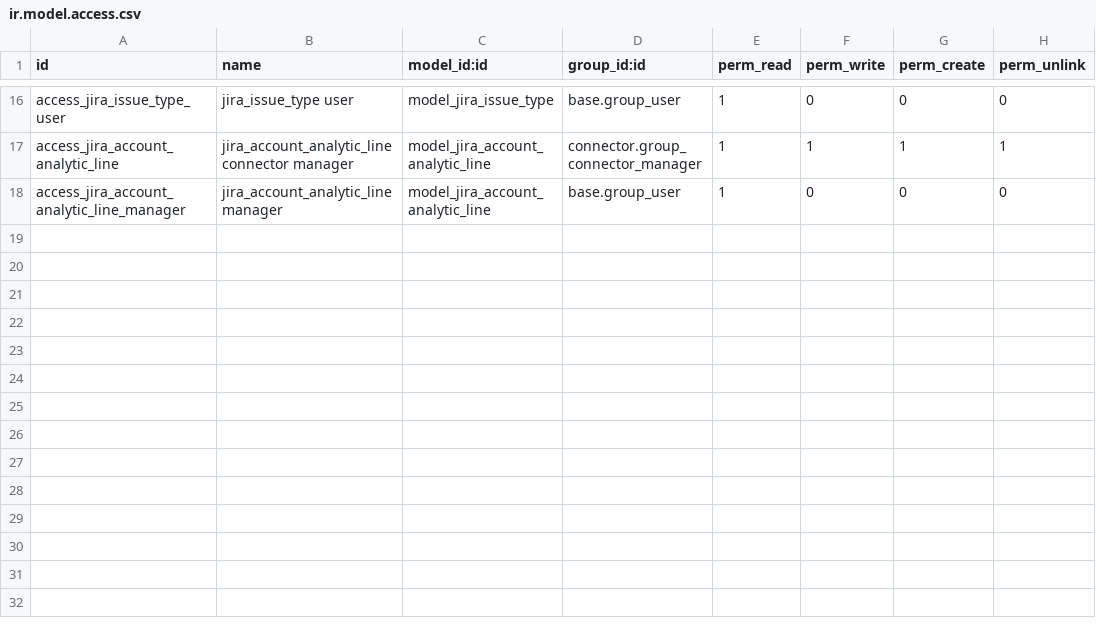
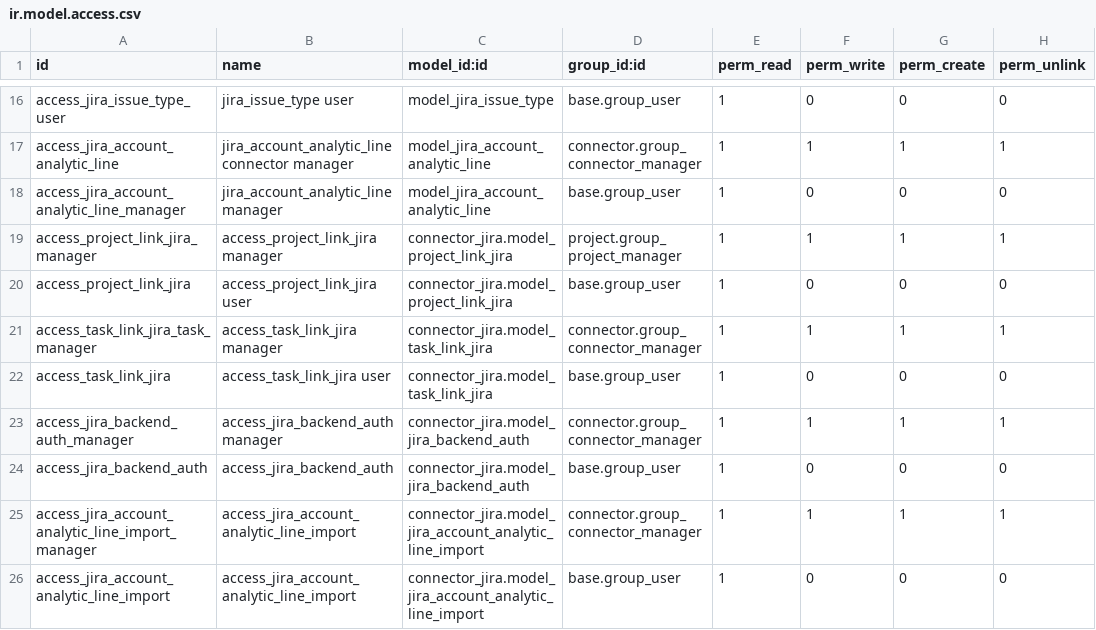
Before and after one commit to OCA/connector-jira, a CSV file: connector_jira/security/ir.model.access.csv, drawn as a sheet; only a part is shown, gaps mark what is left out.

Commit message:
[15.0][MIG] connector_jira: Migrate to version 15.0

```diff
--- a/connector_jira/security/ir.model.access.csv
+++ b/connector_jira/security/ir.model.access.csv
@@ -18 +18,9 @@
 "access_jira_account_analytic_line_manager","jira_account_analytic_line manager","model_jira_account_analytic_line","base.group_user",1,0,0,0
+"access_project_link_jira_manager","access_project_link_jira manager","connector_jira.model_project_link_jira","project.group_project_manager",1,1,1,1
+"access_project_link_jira","access_project_link_jira user",connector_jira.model_project_link_jira,base.group_user,1,0,0,0
+"access_task_link_jira_task_manager","access_task_link_jira manager","connector_jira.model_task_link_jira","connector.group_connector_manager",1,1,1,1
+"access_task_link_jira","access_task_link_jira user","connector_jira.model_task_link_jira",base.group_user,1,0,0,0
+"access_jira_backend_auth_manager","access_jira_backend_auth manager","connector_jira.model_jira_backend_auth","connector.group_connector_manager",1,1,1,1
+"access_jira_backend_auth","access_jira_backend_auth","connector_jira.model_jira_backend_auth","base.group_user",1,0,0,0
+"access_jira_account_analytic_line_import_manager","access_jira_account_analytic_line_import","connector_jira.model_jira_account_analytic_line_import","connector.group_connector_manager",1,1,1,1
+"access_jira_account_analytic_line_import","access_jira_account_analytic_line_import","connector_jira.model_jira_account_analytic_line_import","base.group_user",1,0,0,0
```
Also changed, not shown: 38 other files.
